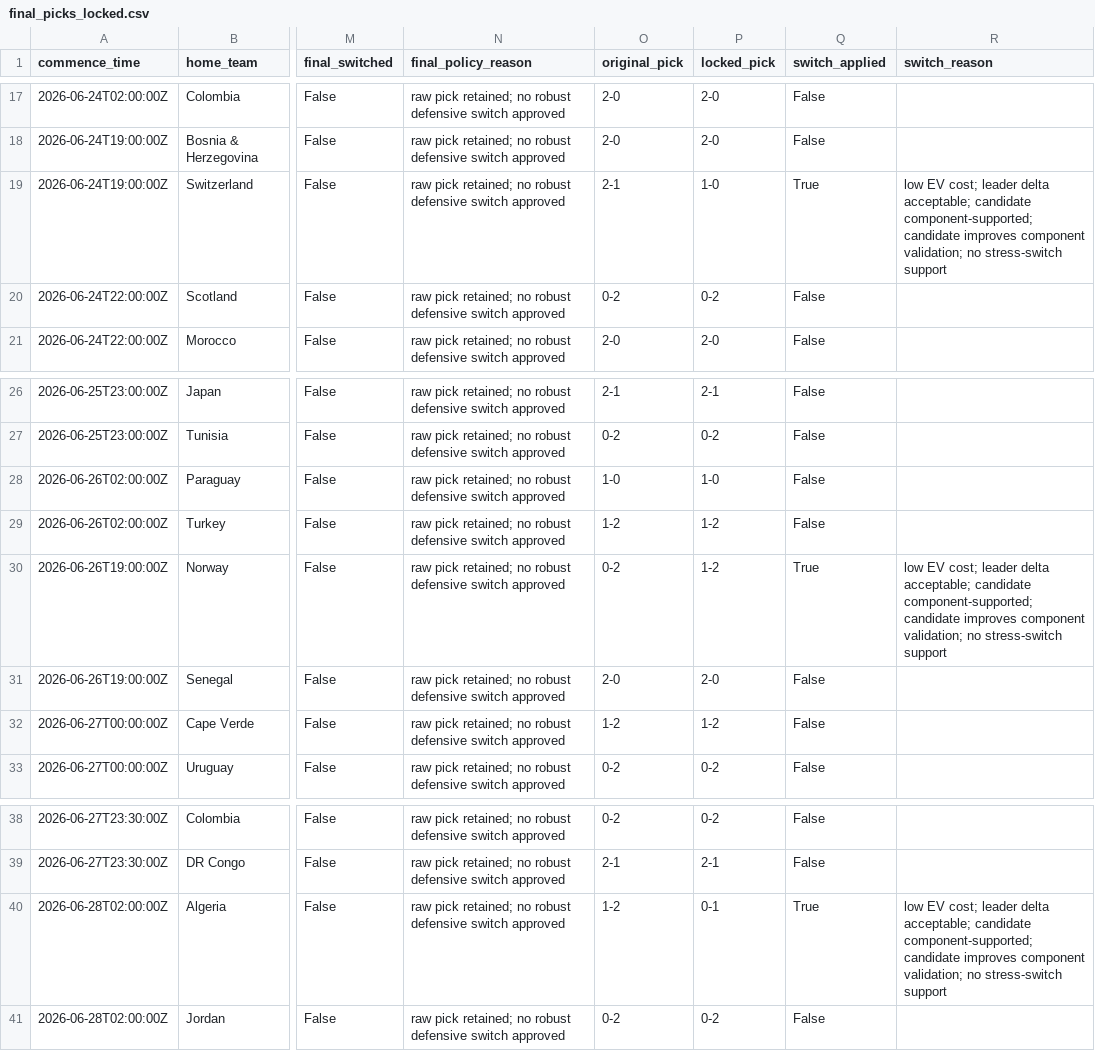
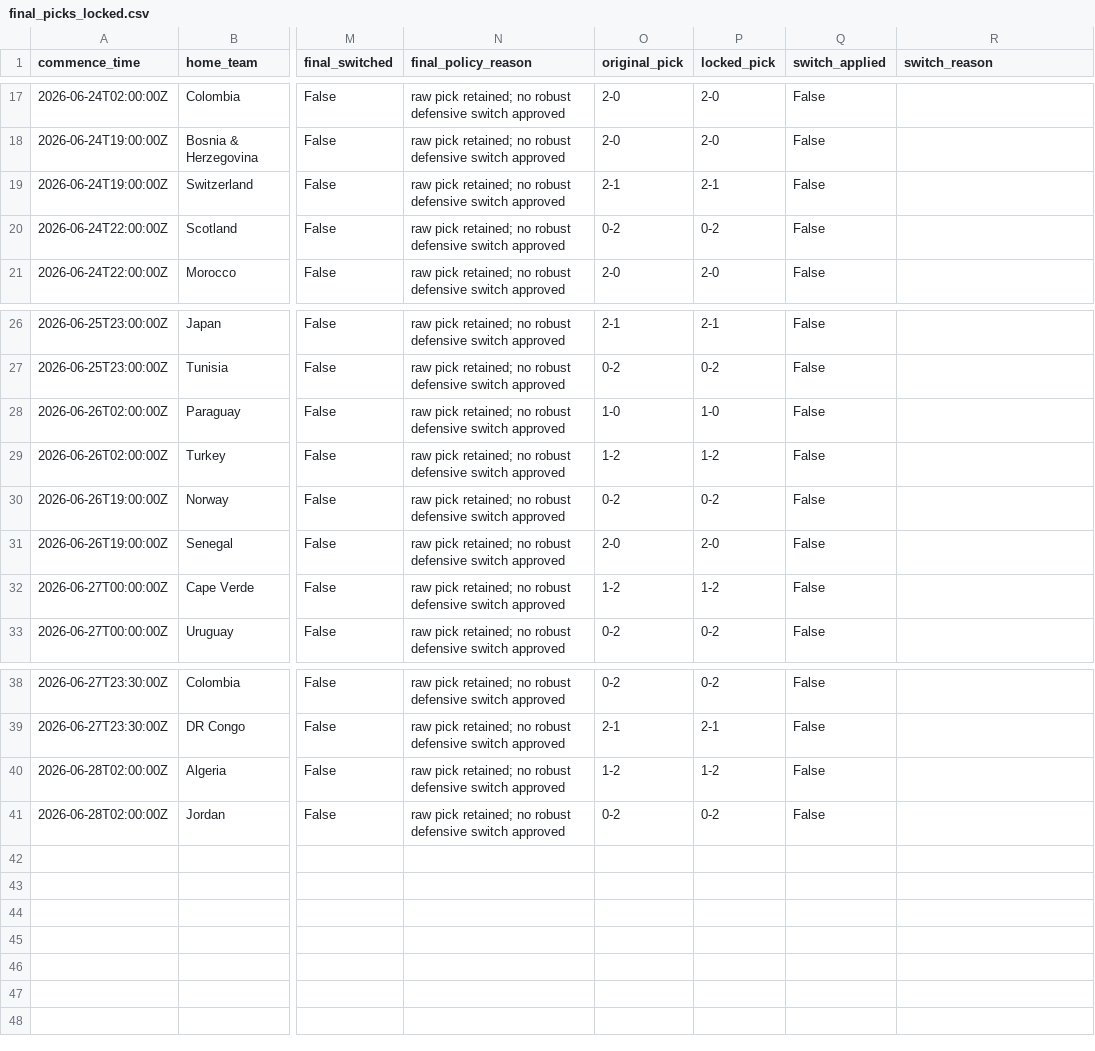
Before and after one commit to daniedorfling18-maker/Claude, a CSV file: outputs/final_locked_picks/final_picks_locked.csv, drawn as a sheet; only a part is shown, gaps mark what is left out; the diff names each change by its address in the sheet, - before the commit and + after, or states it on an @@ line.

```diff
--- a/outputs/final_locked_picks/final_picks_locked.csv
+++ b/outputs/final_locked_picks/final_picks_locked.csv
-P19 (locked_pick): 1-0
+P19 (locked_pick): 2-1
-Q19 (switch_applied): True
+Q19 (switch_applied): False
-R19 (switch_reason): low EV cost; leader delta acceptable; candidate component-supported; candidate improves component validation; no stress-switch support
+R19 (switch_reason): (empty)
-P30 (locked_pick): 1-2
+P30 (locked_pick): 0-2
-Q30 (switch_applied): True
+Q30 (switch_applied): False
-R30 (switch_reason): low EV cost; leader delta acceptable; candidate component-supported; candidate improves component validation; no stress-switch support
+R30 (switch_reason): (empty)
-P40 (locked_pick): 0-1
+P40 (locked_pick): 1-2
-Q40 (switch_applied): True
+Q40 (switch_applied): False
-R40 (switch_reason): low EV cost; leader delta acceptable; candidate component-supported; candidate improves component validation; no stress-switch support
+R40 (switch_reason): (empty)
```
Also changed, not shown: outputs/component_validation/component_validation_report.csv, outputs/daily_robust_card/daily_robust_locked_picks.csv, 26 other files.
